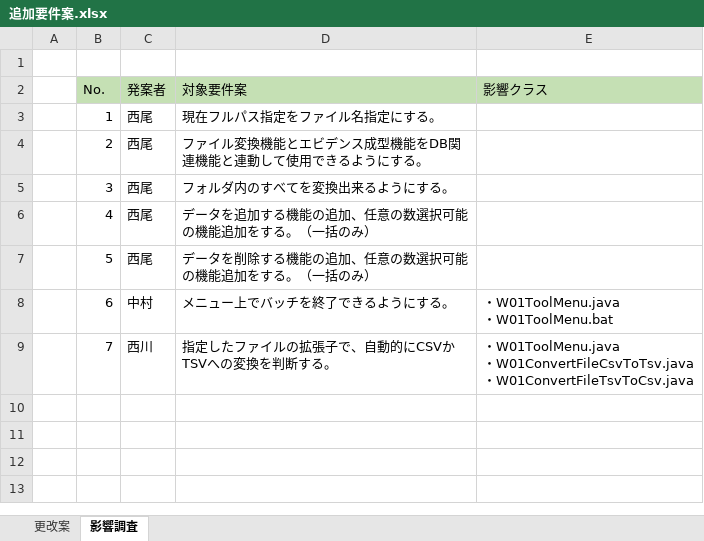
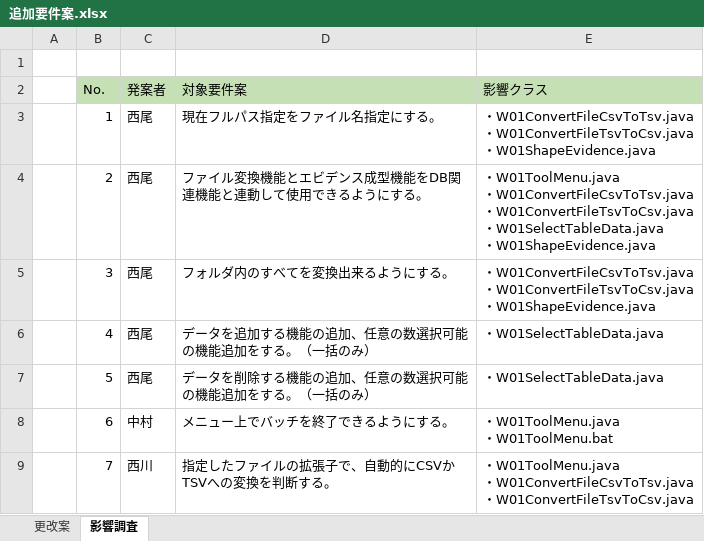
Before and after one commit to hirane/wiss1tool, an Excel workbook: document/04_案件/追加要件案.xlsx, sheet 影響調査, drawn as a sheet; values as stored, in another font and other column widths than the file's, no borders; ↵ is a line break in a cell; the diff names each change by its address in the sheet, - before the commit and + after, or states it on an @@ line.

Commit message:
n-nishio

```diff
--- a/document/04_案件/追加要件案.xlsx (sheet 影響調査)
+++ b/document/04_案件/追加要件案.xlsx (sheet 影響調査)
-E3 (影響クラス): (empty)
+E3 (影響クラス): ・W01ConvertFileCsvToTsv.java ↵ ・W01ConvertFileTsvToCsv.java ↵ ・W01ShapeEvidence.java
-E4 (影響クラス): (empty)
+E4 (影響クラス): ・W01ToolMenu.java ↵ ・W01ConvertFileCsvToTsv.java ↵ ・W01ConvertFileTsvToCsv.java ↵ ・W01SelectTableData.java ↵ ・W01ShapeEvidence.java
-E5 (影響クラス): (empty)
+E5 (影響クラス): ・W01ConvertFileCsvToTsv.java ↵ ・W01ConvertFileTsvToCsv.java ↵ ・W01ShapeEvidence.java
-E6:E7 (影響クラス): (empty)
+E6:E7 (影響クラス): ・W01SelectTableData.java
```
